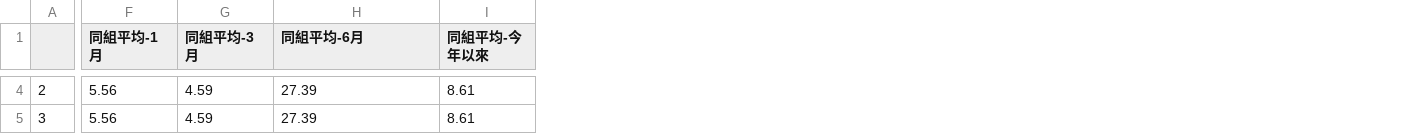
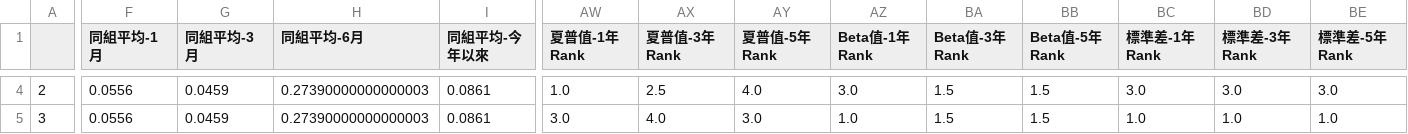
Before and after one commit to Vivian-Chou/Fintech-programming, a CSV file: final_project/data_processing/RANK0515.csv, drawn as a sheet; only a part is shown, gaps mark what is left out; the diff covers the shown part only; the diff names each change by its address in the sheet, - before the commit and + after, or states it on an @@ line.

```diff
--- a/final_project/data_processing/RANK0515.csv
+++ b/final_project/data_processing/RANK0515.csv
+column AW (夏普值-1年Rank), rows 4-5: 1.0 | 3.0
+column AX (夏普值-3年Rank), rows 4-5: 2.5 | 4.0
+column AY (夏普值-5年Rank), rows 4-5: 4.0 | 3.0
+column AZ (Beta值-1年Rank), rows 4-5: 3.0 | 1.0
+column BA (Beta值-3年Rank), rows 4-5: 1.5 | 1.5
+column BB (Beta值-5年Rank), rows 4-5: 1.5 | 1.5
+column BC (標準差-1年Rank), rows 4-5: 3.0 | 1.0
+column BD (標準差-3年Rank), rows 4-5: 3.0 | 1.0
+column BE (標準差-5年Rank), rows 4-5: 3.0 | 1.0
-F4:F5 (同組平均-1月): 5.56
+F4:F5 (同組平均-1月): 0.0556
-G4:G5 (同組平均-3月): 4.59
+G4:G5 (同組平均-3月): 0.0459
-H4:H5 (同組平均-6月): 27.39
+H4:H5 (同組平均-6月): 0.27390000000000003
-I4:I5 (同組平均-今年以來): 8.61
+I4:I5 (同組平均-今年以來): 0.0861
```
Also changed, not shown: 123 edited cells elsewhere in this file, final_project/data_processing/OP基金0501.csv, 1 other file.
